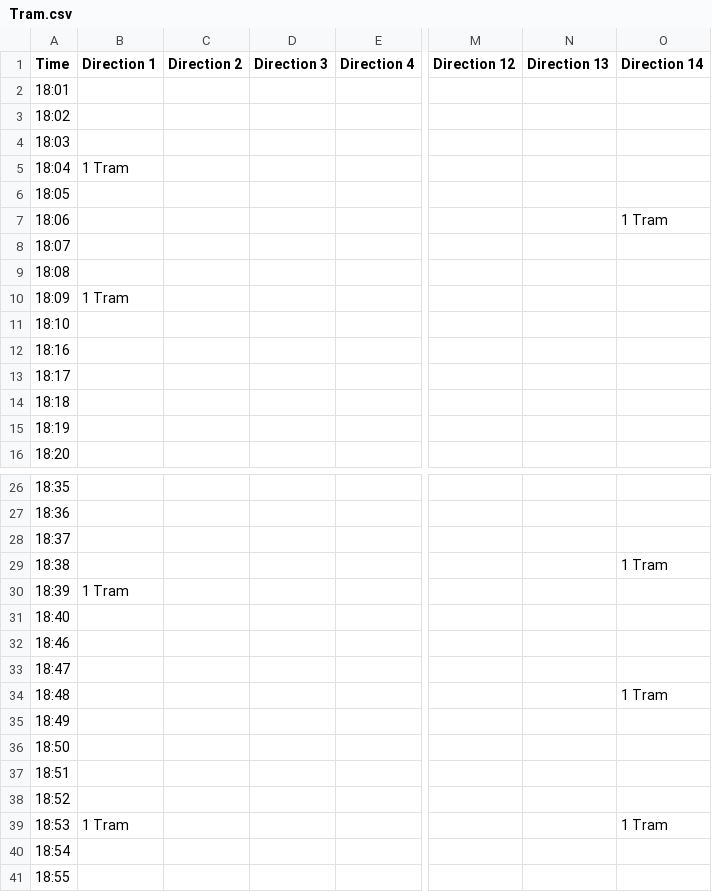
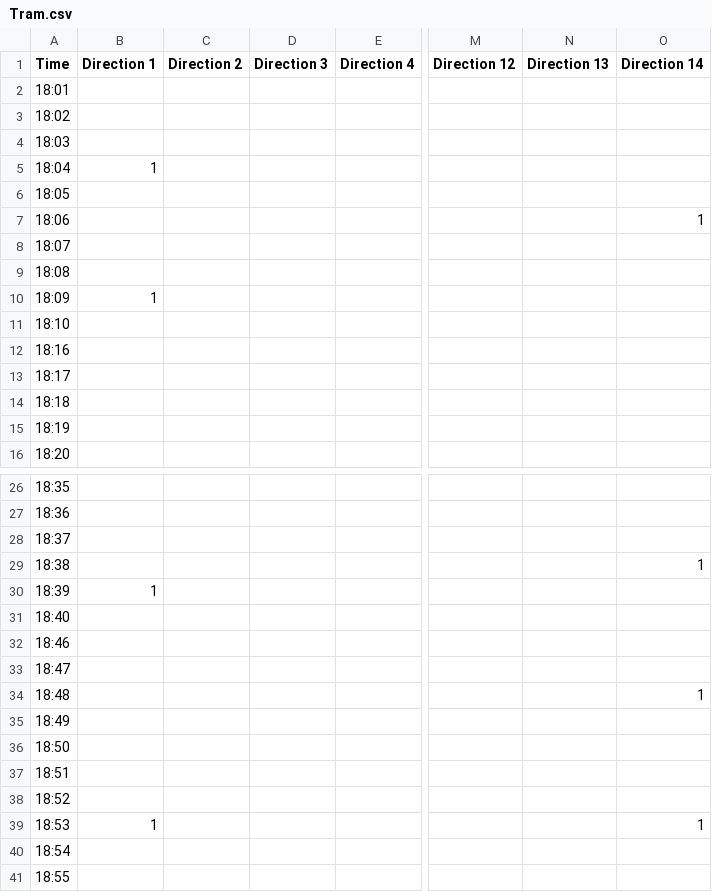
Before and after one commit to faseelmo/scientific_practice_plots, a CSV file: Data/Exp3/Tram.csv, drawn as a sheet; only a part is shown, gaps mark what is left out; the diff covers the shown part only; the diff names each change by its address in the sheet, - before the commit and + after, or states it on an @@ line.

Commit message:
Correction in Data

```diff
--- a/Data/Exp3/Tram.csv
+++ b/Data/Exp3/Tram.csv
-B5 (Direction 1): 1 Tram
+B5 (Direction 1): 1
-O7 (Direction 14): 1 Tram
+O7 (Direction 14): 1
-B10 (Direction 1): 1 Tram
+B10 (Direction 1): 1
-O29 (Direction 14): 1 Tram
+O29 (Direction 14): 1
-B30 (Direction 1): 1 Tram
+B30 (Direction 1): 1
-O34 (Direction 14): 1 Tram
+O34 (Direction 14): 1
-B39 (Direction 1): 1 Tram
+B39 (Direction 1): 1
-O39 (Direction 14): 1 Tram
+O39 (Direction 14): 1
```
Also changed, not shown: 3 edited cells elsewhere in this file, Data/Exp2/Bus.csv, Data/Exp2/Tram.csv, 2 other files.
